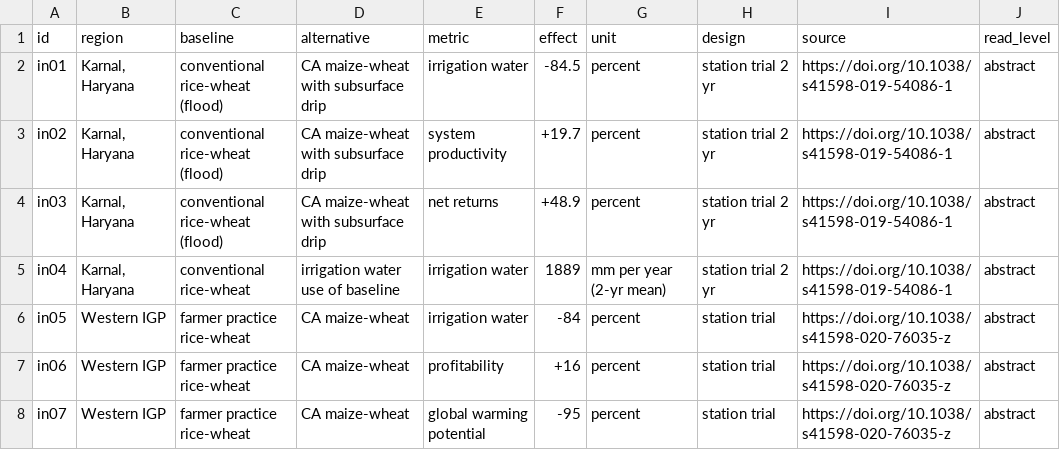
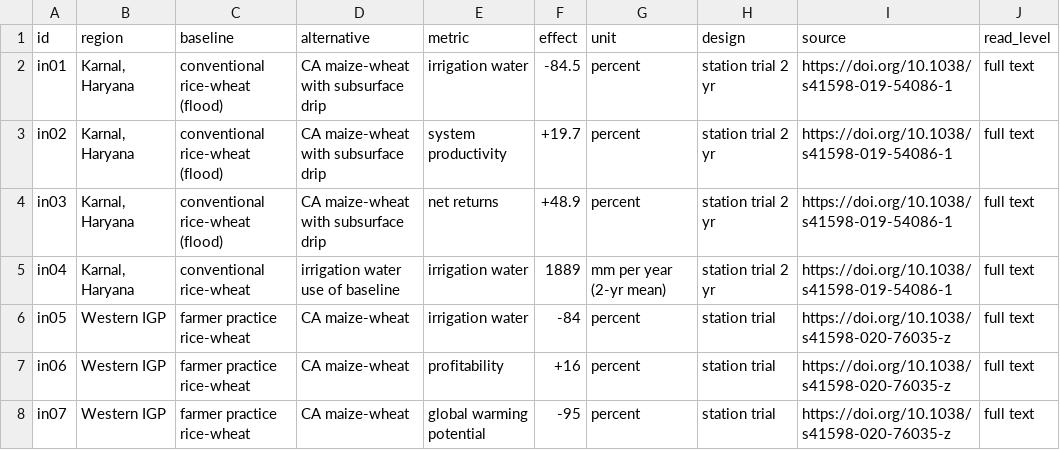
Before and after one commit to mrudduni/Glean, a CSV file: research/03_domain/rotation_effects.csv, drawn as a sheet; only a part is shown; the diff covers the shown part only.

```diff
--- a/research/03_domain/rotation_effects.csv
+++ b/research/03_domain/rotation_effects.csv
@@ -1,8 +1,8 @@
 id,region,baseline,alternative,metric,effect,unit,design,source,read_level
-in01,"Karnal, Haryana",conventional rice-wheat (flood),CA maize-wheat with subsurface drip,irrigation water,-84.5,percent,station trial 2 yr,https://doi.org/10.1038/s41598-019-54086-1,abstract
-in02,"Karnal, Haryana",conventional rice-wheat (flood),CA maize-wheat with subsurface drip,system productivity,+19.7,percent,station trial 2 yr,https://doi.org/10.1038/s41598-019-54086-1,abstract
-in03,"Karnal, Haryana",conventional rice-wheat (flood),CA maize-wheat with subsurface drip,net returns,+48.9,percent,station trial 2 yr,https://doi.org/10.1038/s41598-019-54086-1,abstract
-in04,"Karnal, Haryana",conventional rice-wheat,irrigation water use of baseline,irrigation water,1889,mm per year (2-yr mean),station trial 2 yr,https://doi.org/10.1038/s41598-019-54086-1,abstract
-in05,Western IGP,farmer practice rice-wheat,CA maize-wheat,irrigation water,-84,percent,station trial,https://doi.org/10.1038/s41598-020-76035-z,abstract
-in06,Western IGP,farmer practice rice-wheat,CA maize-wheat,profitability,+16,percent,station trial,https://doi.org/10.1038/s41598-020-76035-z,abstract
-in07,Western IGP,farmer practice rice-wheat,CA maize-wheat,global warming potential,-95,percent,station trial,https://doi.org/10.1038/s41598-020-76035-z,abstract
+in01,"Karnal, Haryana",conventional rice-wheat (flood),CA maize-wheat with subsurface drip,irrigation water,-84.5,percent,station trial 2 yr,https://doi.org/10.1038/s41598-019-54086-1,full text
+in02,"Karnal, Haryana",conventional rice-wheat (flood),CA maize-wheat with subsurface drip,system productivity,+19.7,percent,station trial 2 yr,https://doi.org/10.1038/s41598-019-54086-1,full text
+in03,"Karnal, Haryana",conventional rice-wheat (flood),CA maize-wheat with subsurface drip,net returns,+48.9,percent,station trial 2 yr,https://doi.org/10.1038/s41598-019-54086-1,full text
+in04,"Karnal, Haryana",conventional rice-wheat,irrigation water use of baseline,irrigation water,1889,mm per year (2-yr mean),station trial 2 yr,https://doi.org/10.1038/s41598-019-54086-1,full text
+in05,Western IGP,farmer practice rice-wheat,CA maize-wheat,irrigation water,-84,percent,station trial,https://doi.org/10.1038/s41598-020-76035-z,full text
+in06,Western IGP,farmer practice rice-wheat,CA maize-wheat,profitability,+16,percent,station trial,https://doi.org/10.1038/s41598-020-76035-z,full text
+in07,Western IGP,farmer practice rice-wheat,CA maize-wheat,global warming potential,-95,percent,station trial,https://doi.org/10.1038/s41598-020-76035-z,full text
```
Also changed, not shown: 8 added rows and 9 edited cells elsewhere in this file, 5 other files.
